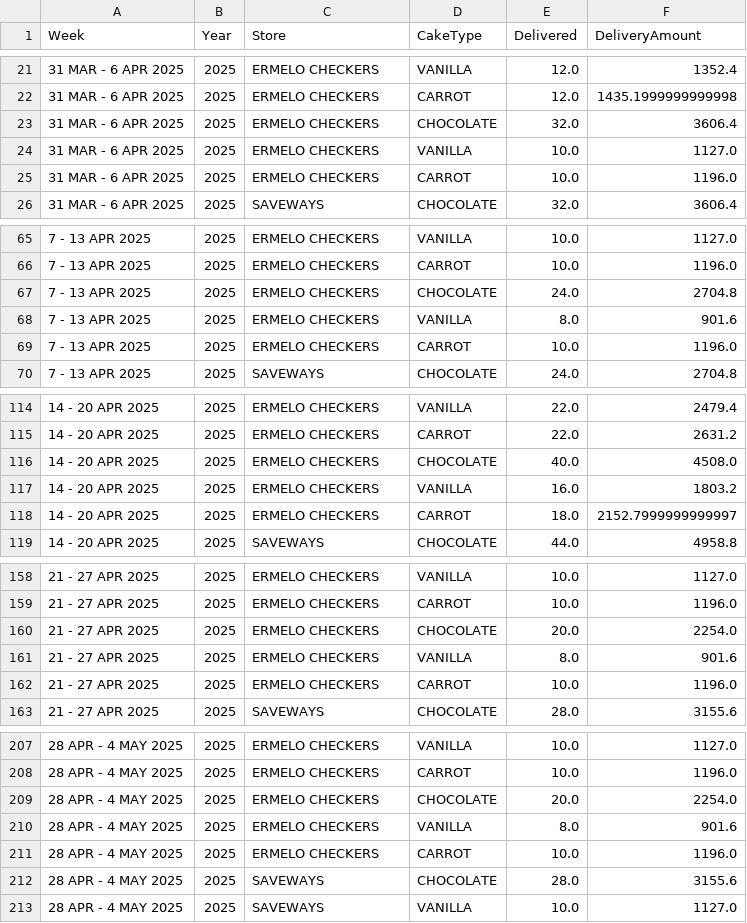
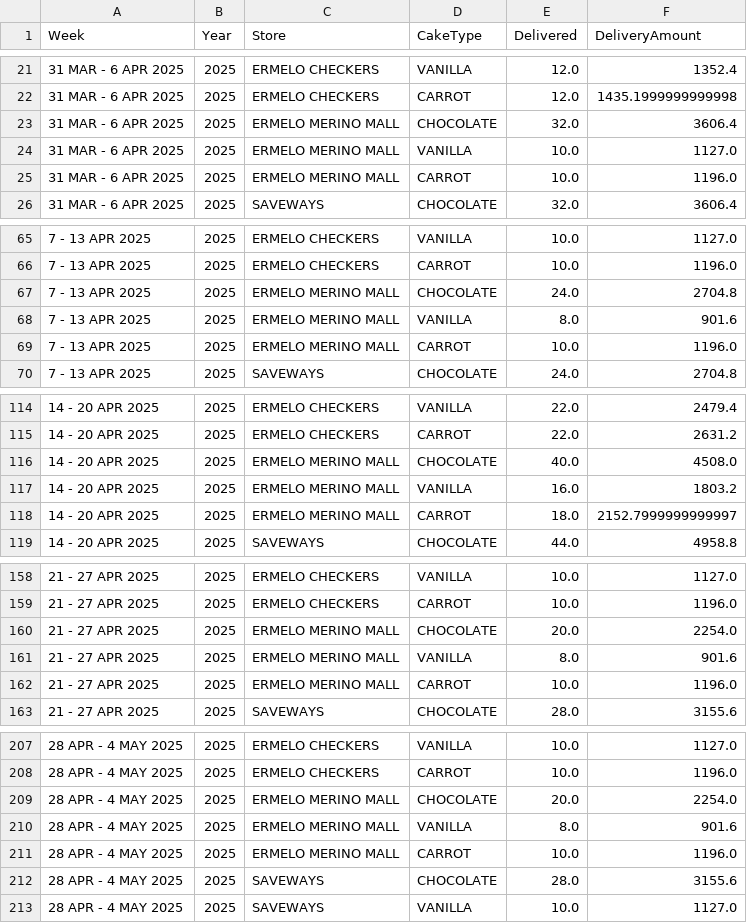
Before and after one commit to TiaanVW/brothers-baking, a CSV file: data/raw_deliveries.csv, drawn as a sheet; only a part is shown, gaps mark what is left out.

```diff
--- a/data/raw_deliveries.csv
+++ b/data/raw_deliveries.csv
@@ -22,5 +22,5 @@ Week,Year,Store,CakeType,Delivered,DeliveryAmount
 31 MAR - 6 APR 2025,2025,ERMELO CHECKERS,CARROT,12.0,1435.1999999999998
-31 MAR - 6 APR 2025,2025,ERMELO CHECKERS,CHOCOLATE,32.0,3606.4
-31 MAR - 6 APR 2025,2025,ERMELO CHECKERS,VANILLA,10.0,1127.0
-31 MAR - 6 APR 2025,2025,ERMELO CHECKERS,CARROT,10.0,1196.0
+31 MAR - 6 APR 2025,2025,ERMELO MERINO MALL,CHOCOLATE,32.0,3606.4
+31 MAR - 6 APR 2025,2025,ERMELO MERINO MALL,VANILLA,10.0,1127.0
+31 MAR - 6 APR 2025,2025,ERMELO MERINO MALL,CARROT,10.0,1196.0
 31 MAR - 6 APR 2025,2025,SAVEWAYS,CHOCOLATE,32.0,3606.4
@@ -66,5 +66,5 @@ Week,Year,Store,CakeType,Delivered,DeliveryAmount
 7 - 13 APR 2025,2025,ERMELO CHECKERS,CARROT,10.0,1196.0
-7 - 13 APR 2025,2025,ERMELO CHECKERS,CHOCOLATE,24.0,2704.8
-7 - 13 APR 2025,2025,ERMELO CHECKERS,VANILLA,8.0,901.6
-7 - 13 APR 2025,2025,ERMELO CHECKERS,CARROT,10.0,1196.0
+7 - 13 APR 2025,2025,ERMELO MERINO MALL,CHOCOLATE,24.0,2704.8
+7 - 13 APR 2025,2025,ERMELO MERINO MALL,VANILLA,8.0,901.6
+7 - 13 APR 2025,2025,ERMELO MERINO MALL,CARROT,10.0,1196.0
 7 - 13 APR 2025,2025,SAVEWAYS,CHOCOLATE,24.0,2704.8
@@ -115,5 +115,5 @@ Week,Year,Store,CakeType,Delivered,DeliveryAmount
 14 - 20 APR 2025,2025,ERMELO CHECKERS,CARROT,22.0,2631.2
-14 - 20 APR 2025,2025,ERMELO CHECKERS,CHOCOLATE,40.0,4508.0
-14 - 20 APR 2025,2025,ERMELO CHECKERS,VANILLA,16.0,1803.2
-14 - 20 APR 2025,2025,ERMELO CHECKERS,CARROT,18.0,2152.7999999999997
+14 - 20 APR 2025,2025,ERMELO MERINO MALL,CHOCOLATE,40.0,4508.0
+14 - 20 APR 2025,2025,ERMELO MERINO MALL,VANILLA,16.0,1803.2
+14 - 20 APR 2025,2025,ERMELO MERINO MALL,CARROT,18.0,2152.7999999999997
 14 - 20 APR 2025,2025,SAVEWAYS,CHOCOLATE,44.0,4958.8
@@ -159,5 +159,5 @@ Week,Year,Store,CakeType,Delivered,DeliveryAmount
 21 - 27 APR 2025,2025,ERMELO CHECKERS,CARROT,10.0,1196.0
-21 - 27 APR 2025,2025,ERMELO CHECKERS,CHOCOLATE,20.0,2254.0
-21 - 27 APR 2025,2025,ERMELO CHECKERS,VANILLA,8.0,901.6
-21 - 27 APR 2025,2025,ERMELO CHECKERS,CARROT,10.0,1196.0
+21 - 27 APR 2025,2025,ERMELO MERINO MALL,CHOCOLATE,20.0,2254.0
+21 - 27 APR 2025,2025,ERMELO MERINO MALL,VANILLA,8.0,901.6
+21 - 27 APR 2025,2025,ERMELO MERINO MALL,CARROT,10.0,1196.0
 21 - 27 APR 2025,2025,SAVEWAYS,CHOCOLATE,28.0,3155.6
@@ -208,5 +208,5 @@ Week,Year,Store,CakeType,Delivered,DeliveryAmount
 28 APR - 4 MAY 2025,2025,ERMELO CHECKERS,CARROT,10.0,1196.0
-28 APR - 4 MAY 2025,2025,ERMELO CHECKERS,CHOCOLATE,20.0,2254.0
-28 APR - 4 MAY 2025,2025,ERMELO CHECKERS,VANILLA,8.0,901.6
-28 APR - 4 MAY 2025,2025,ERMELO CHECKERS,CARROT,10.0,1196.0
+28 APR - 4 MAY 2025,2025,ERMELO MERINO MALL,CHOCOLATE,20.0,2254.0
+28 APR - 4 MAY 2025,2025,ERMELO MERINO MALL,VANILLA,8.0,901.6
+28 APR - 4 MAY 2025,2025,ERMELO MERINO MALL,CARROT,10.0,1196.0
 28 APR - 4 MAY 2025,2025,SAVEWAYS,CHOCOLATE,28.0,3155.6
```
Also changed, not shown: data/deliveries_formatted.csv, data/raw_returns.csv, 6 other files.
